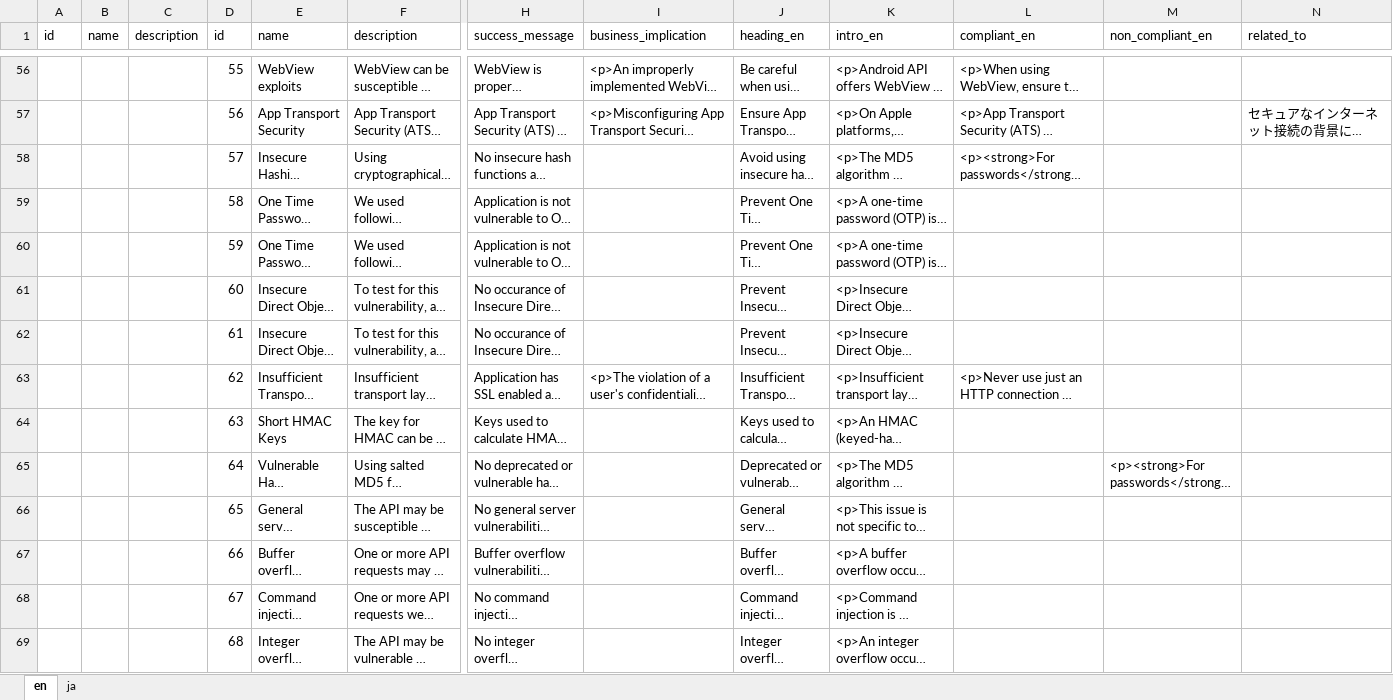
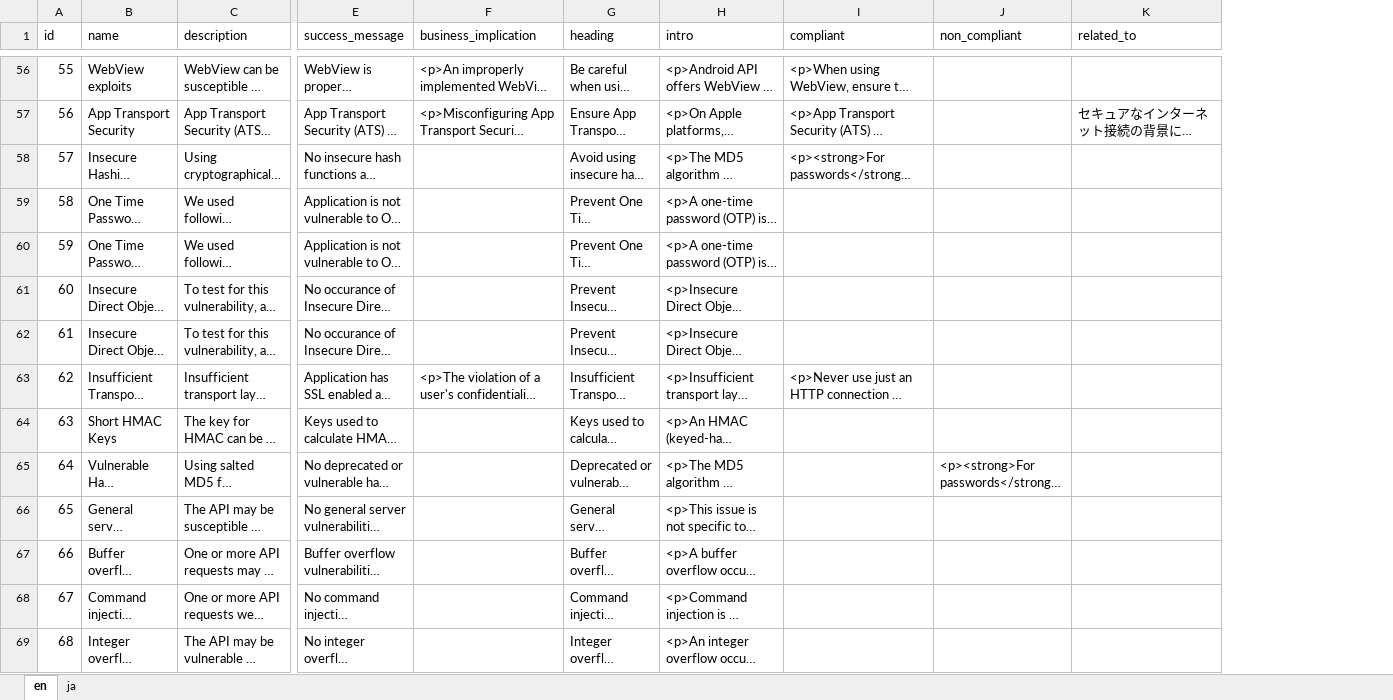
Before and after one commit to appknox/vendor, an Excel workbook: ak_vendor/translations/ja/vulnerability.xlsx, sheet en, drawn as a sheet; only a part is shown, gaps mark what is left out; long unchanged cells end in …; values as stored, in another font and other column widths than the file's, no borders; charts and pictures not drawn; removed rows and columns are numbered as before the commit, all else as after; the diff covers the shown part only; the diff names each change by its address in the sheet, - before the commit and + after, or states it on an @@ line.

```diff
--- a/ak_vendor/translations/ja/vulnerability.xlsx (sheet en)
+++ b/ak_vendor/translations/ja/vulnerability.xlsx (sheet en)
-column B (name), empty
-column C (description), empty
-column D (id), rows 56-69: 55 | 56 | 57 | 58 | 59 | 60 | 61 | 62 | 63 | 64 | 65 | 66 | 67 | 68
-G1: heading_en
+G1: heading
-H1: intro_en
+H1: intro
-I1: compliant_en
+I1: compliant
-J1: non_compliant_en
+J1: non_compliant
-A56 (id): (empty)
+A56 (id): 55
-A57 (id): (empty)
+A57 (id): 56
-A58 (id): (empty)
+A58 (id): 57
-A59 (id): (empty)
+A59 (id): 58
-A60 (id): (empty)
+A60 (id): 59
-A61 (id): (empty)
+A61 (id): 60
-A62 (id): (empty)
+A62 (id): 61
-A63 (id): (empty)
+A63 (id): 62
-A64 (id): (empty)
+A64 (id): 63
-A65 (id): (empty)
+A65 (id): 64
-A66 (id): (empty)
+A66 (id): 65
-A67 (id): (empty)
+A67 (id): 66
-A68 (id): (empty)
+A68 (id): 67
-A69 (id): (empty)
+A69 (id): 68
```
Also changed, not shown: 64 edited cells elsewhere in this sheet.
